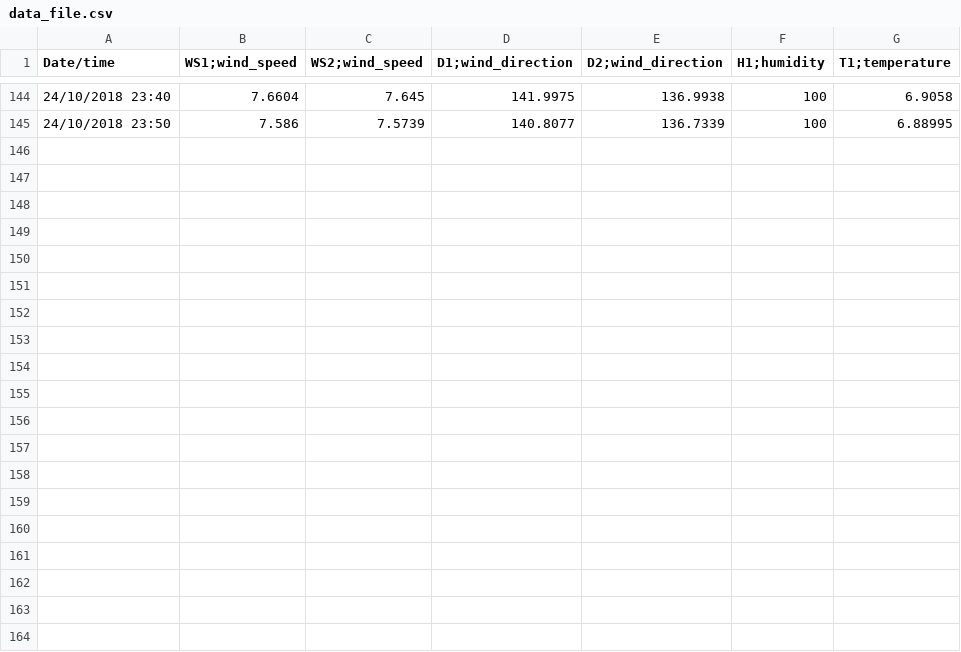
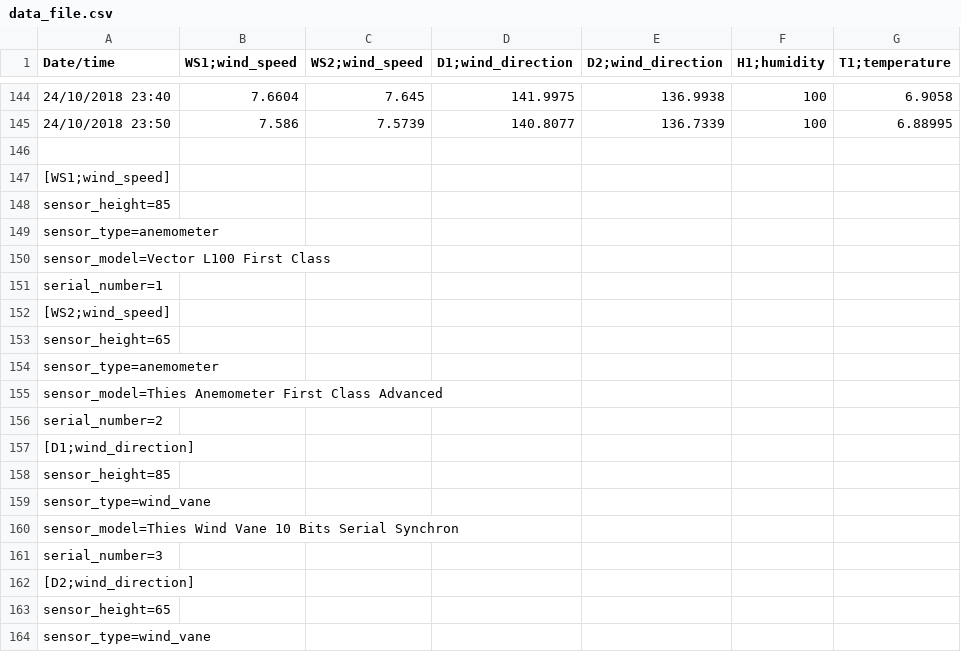
Before and after one commit to gelmisb/readingWind, a CSV file: data_file.csv, drawn as a sheet; only a part is shown, gaps mark what is left out; the diff covers the shown part only; the diff names each change by its address in the sheet, - before the commit and + after, or states it on an @@ line.

Commit message:
Added sensor model

```diff
--- a/data_file.csv
+++ b/data_file.csv
+row 146: (empty)
+row 147: [WS1;wind_speed]
+row 148: sensor_height=85
+row 149: sensor_type=anemometer
+row 150: sensor_model=Vector L100 First Class
+row 151: serial_number=1
+row 152: [WS2;wind_speed]
+row 153: sensor_height=65
+row 154: sensor_type=anemometer
+row 155: sensor_model=Thies Anemometer First Class Advanced
+row 156: serial_number=2
+row 157: [D1;wind_direction]
+row 158: sensor_height=85
+row 159: sensor_type=wind_vane
+row 160: sensor_model=Thies Wind Vane 10 Bits Serial Synchron
+row 161: serial_number=3
+row 162: [D2;wind_direction]
+row 163: sensor_height=65
+row 164: sensor_type=wind_vane
```
Also changed, not shown: 12 added rows elsewhere in this file, 4 other files.
